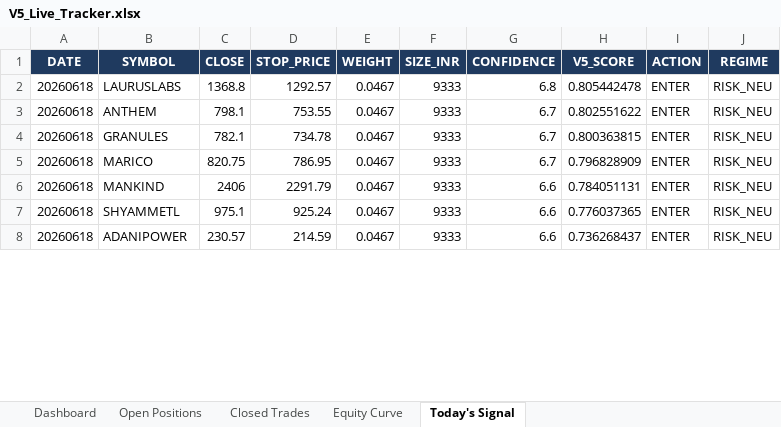
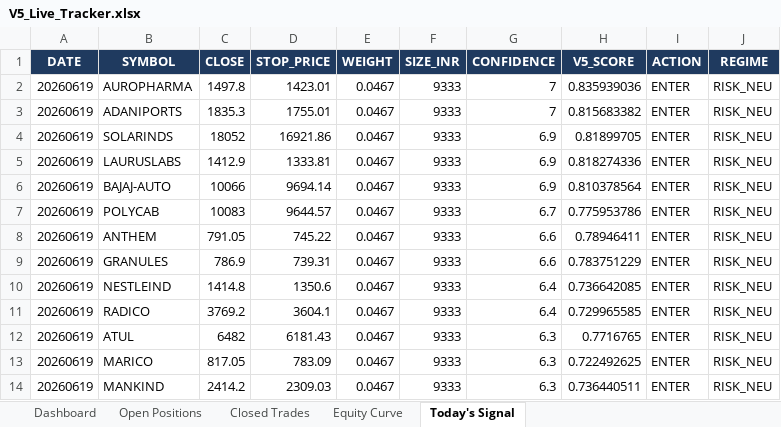
Before and after one commit to shubhamkrpal3-web/v5-stockpicker, an Excel workbook: V5_Live_Tracker.xlsx, sheet Today's Signal, drawn as a sheet; only a part is shown; values as stored, in another font and other column widths than the file's, no borders; removed rows and columns are numbered as before the commit, all else as after; the diff covers the shown part only; the diff names each change by its address in the sheet, - before the commit and + after, or states it on an @@ line.

```diff
--- a/V5_Live_Tracker.xlsx (sheet Today's Signal)
+++ b/V5_Live_Tracker.xlsx (sheet Today's Signal)
+row 2: 20260619 | AUROPHARMA | 1497.8 | 1423.01 | 0.0467 | 9333 | 7 | 0.835939036 | ENTER | RISK_NEU
+row 3: 20260619 | ADANIPORTS | 1835.3 | 1755.01 | 0.0467 | 9333 | 7 | 0.815683382 | ENTER | RISK_NEU
+row 4: 20260619 | SOLARINDS | 18052 | 16921.86 | 0.0467 | 9333 | 6.9 | 0.81899705 | ENTER | RISK_NEU
-A5 (DATE): 20260618
+A5 (DATE): 20260619
-C5 (CLOSE): 1368.8
+C5 (CLOSE): 1412.9
-D5 (STOP_PRICE): 1292.57
+D5 (STOP_PRICE): 1333.81
-G5 (CONFIDENCE): 6.8
+G5 (CONFIDENCE): 6.9
-H5 (V5_SCORE): 0.805442478
+H5 (V5_SCORE): 0.818274336
+row 6: 20260619 | BAJAJ-AUTO | 10066 | 9694.14 | 0.0467 | 9333 | 6.9 | 0.810378564 | ENTER | RISK_NEU
+row 7: 20260619 | POLYCAB | 10083 | 9644.57 | 0.0467 | 9333 | 6.7 | 0.775953786 | ENTER | RISK_NEU
-A8:A9 (DATE): 20260618
+A8:A9 (DATE): 20260619
-C8 (CLOSE): 798.1
+C8 (CLOSE): 791.05
-D8 (STOP_PRICE): 753.55
+D8 (STOP_PRICE): 745.22
-G8:G9 (CONFIDENCE): 6.7
+G8:G9 (CONFIDENCE): 6.6
-H8 (V5_SCORE): 0.802551622
+H8 (V5_SCORE): 0.78946411
-C9 (CLOSE): 782.1
+C9 (CLOSE): 786.9
-D9 (STOP_PRICE): 734.78
+D9 (STOP_PRICE): 739.31
-H9 (V5_SCORE): 0.800363815
+H9 (V5_SCORE): 0.783751229
+row 10: 20260619 | NESTLEIND | 1414.8 | 1350.6 | 0.0467 | 9333 | 6.4 | 0.736642085 | ENTER | RISK_NEU
+row 11: 20260619 | RADICO | 3769.2 | 3604.1 | 0.0467 | 9333 | 6.4 | 0.729965585 | ENTER | RISK_NEU
+row 12: 20260619 | ATUL | 6482 | 6181.43 | 0.0467 | 9333 | 6.3 | 0.7716765 | ENTER | RISK_NEU
-A13:A14 (DATE): 20260618
+A13:A14 (DATE): 20260619
-C13 (CLOSE): 820.75
+C13 (CLOSE): 817.05
-D13 (STOP_PRICE): 786.95
+D13 (STOP_PRICE): 783.09
-G13 (CONFIDENCE): 6.7
+G13 (CONFIDENCE): 6.3
-H13 (V5_SCORE): 0.796828909
+H13 (V5_SCORE): 0.722492625
-C14 (CLOSE): 2406
+C14 (CLOSE): 2414.2
-D14 (STOP_PRICE): 2291.79
+D14 (STOP_PRICE): 2309.03
-G14 (CONFIDENCE): 6.6
+G14 (CONFIDENCE): 6.3
-H14 (V5_SCORE): 0.784051131
+H14 (V5_SCORE): 0.736440511
-row 7: 20260618 | SHYAMMETL | 975.1 | 925.24 | 0.0467 | 9333 | 6.6 | 0.776037365 | ENTER | RISK_NEU
-row 8: 20260618 | ADANIPOWER | 230.57 | 214.59 | 0.0467 | 9333 | 6.6 | 0.736268437 | ENTER | RISK_NEU
```
Also changed, not shown: 2 added rows and 8 removed rows elsewhere in this sheet, sheet Open Positions, sheet Equity Curve, sheet Dashboard, 7 other files.
